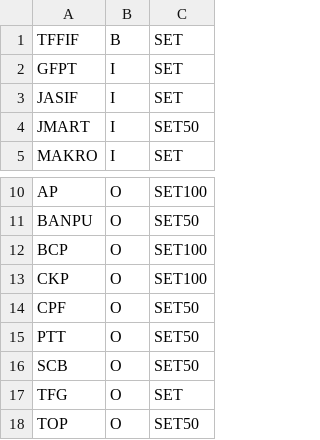
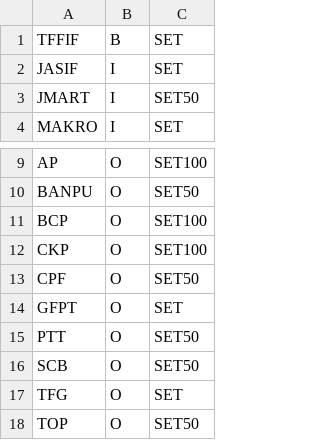
Before and after one commit to santimcs/A7, a CSV file: Data/stocks-all.csv, drawn as a sheet; only a part is shown, gaps mark what is left out.

```diff
--- a/Data/stocks-all.csv
+++ b/Data/stocks-all.csv
@@ -1,3 +1,2 @@
 TFFIF,B,SET
-GFPT,I,SET
 JASIF,I,SET
@@ -14,2 +13,3 @@ CKP,O,SET100
 CPF,O,SET50
+GFPT,O,SET
 PTT,O,SET50
```
Also changed, not shown: Data/consensus.csv, Data/daily-sales.csv, 4 other files.
